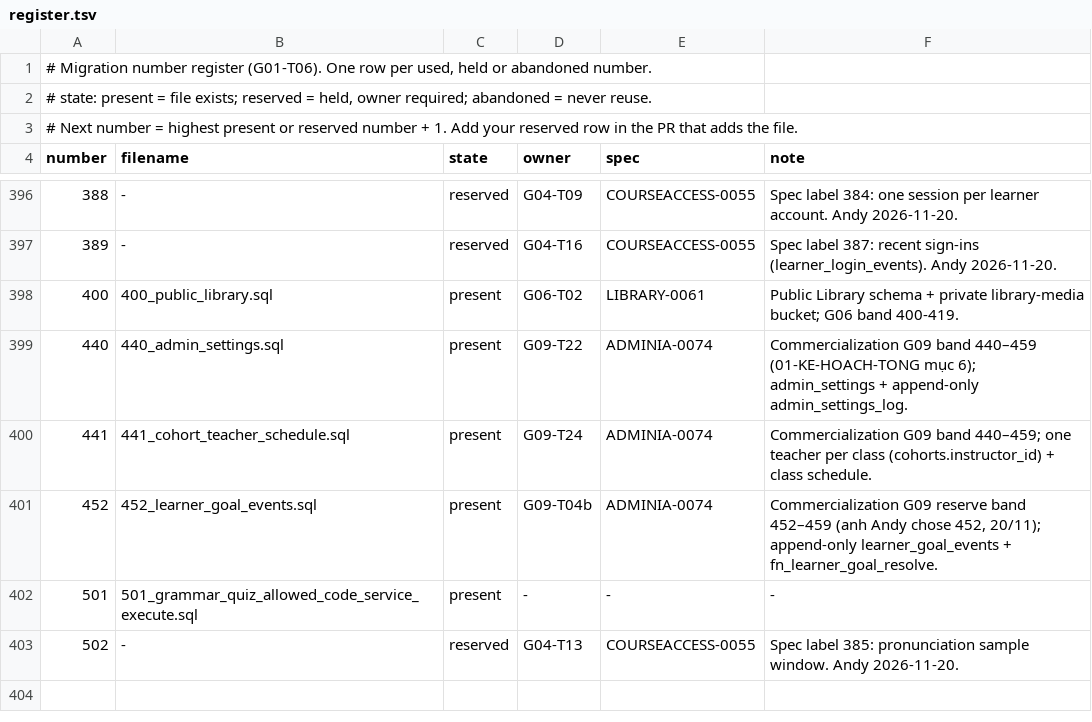
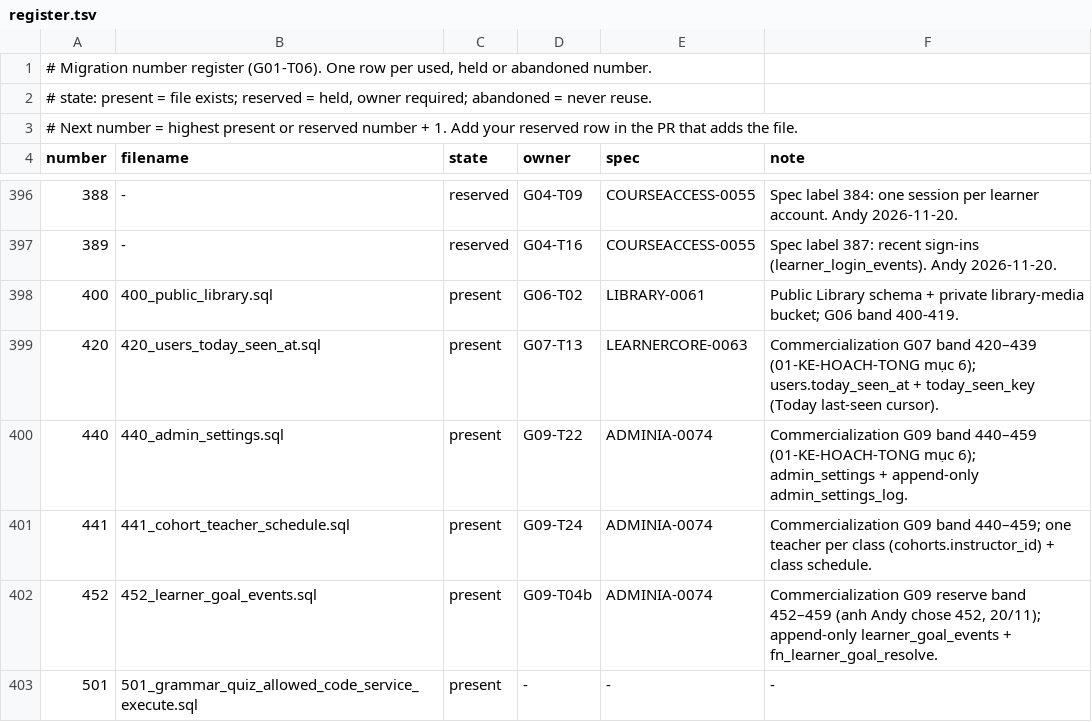
Before and after one commit to andyvinhtran1212-netizen/ielts-speaking-coach, a TSV file: backend/migrations/register.tsv, drawn as a sheet; only a part is shown, gaps mark what is left out; the shorter side is filled out with more unchanged rows; the diff names each change by its address in the sheet, - before the commit and + after, or states it on an @@ line.

```diff
--- a/backend/migrations/register.tsv
+++ b/backend/migrations/register.tsv
+row 399: 420 | 420_users_today_seen_at.sql | present | G07-T13 | LEARNERCORE-0063 | Commercialization G07 band 420–439 (01-KE-HOACH-TONG mục 6); users.today_seen_at + today_seen_key (Today last-seen cursor).
```
Also changed, not shown: 7 other files.
